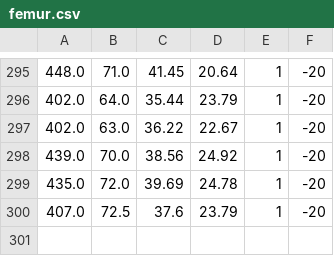
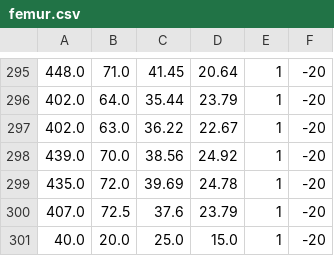
Before and after one commit to AndreeaBolonyi/ReconstituiriIstorice, a CSV file: app/ai/data/femur.csv, drawn as a sheet; only a part is shown, gaps mark what is left out; the diff names each change by its address in the sheet, - before the commit and + after, or states it on an @@ line.

```diff
--- a/app/ai/data/femur.csv
+++ b/app/ai/data/femur.csv
+row 301: 40.0 | 20.0 | 25.0 | 15.0 | 1 | -20
```
Also changed, not shown: 13 other files.
